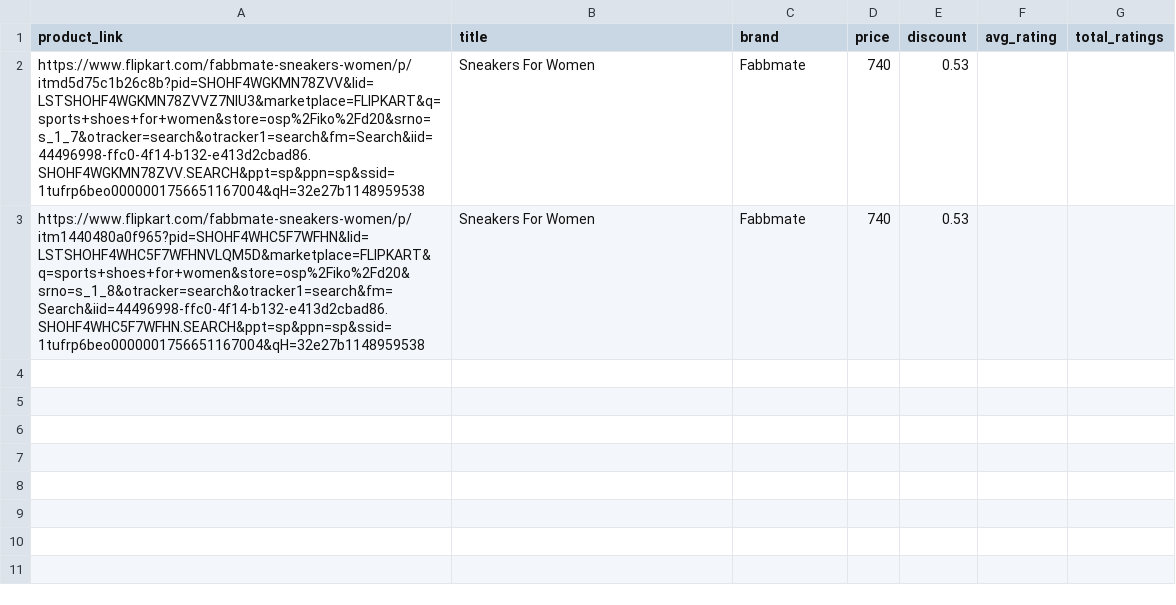
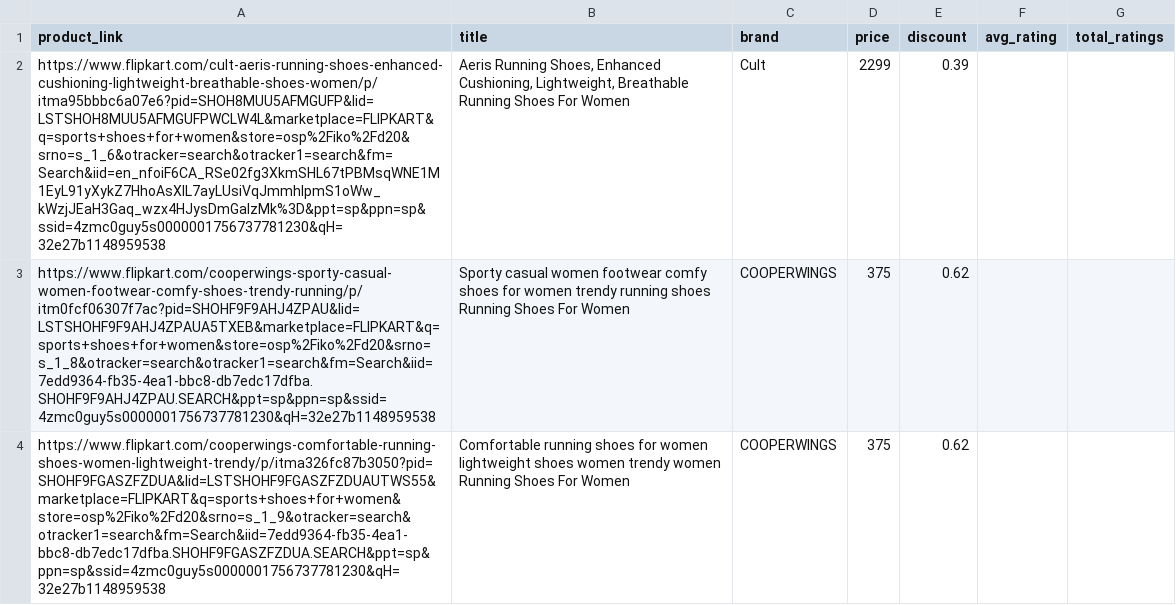
Before and after one commit to anirudhVASUDEV23/testing-scraping, a CSV file: webscraping/duplicate_products.csv, drawn as a sheet.

```diff
--- a/webscraping/duplicate_products.csv
+++ b/webscraping/duplicate_products.csv
@@ -1,3 +1,4 @@
 product_link,title,brand,price,discount,avg_rating,total_ratings
-https://www.flipkart.com/fabbmate-sneakers-women/p/itmd5d75c1b26c8b?pid=SHOHF4WGKMN78ZVV&lid=LSTSHOHF4WGKMN78ZVVZ7NIU3&marketplace=FLIPKART&q=sports+shoes+for+women&store=osp%2Fiko%2Fd20&srno=s_1_7&otracker=search&otracker1=search&fm=Search&iid=44496998-ffc0-4f14-b132-e413d2cbad86.SHOHF4WGKMN78ZVV.SEARCH&ppt=sp&ppn=sp&ssid=1tufrp6beo0000001756651167004&qH=32e27b1148959538,Sneakers For Women,Fabbmate ,740,0.53,,
-https://www.flipkart.com/fabbmate-sneakers-women/p/itm1440480a0f965?pid=SHOHF4WHC5F7WFHN&lid=LSTSHOHF4WHC5F7WFHNVLQM5D&marketplace=FLIPKART&q=sports+shoes+for+women&store=osp%2Fiko%2Fd20&srno=s_1_8&otracker=search&otracker1=search&fm=Search&iid=44496998-ffc0-4f14-b132-e413d2cbad86.SHOHF4WHC5F7WFHN.SEARCH&ppt=sp&ppn=sp&ssid=1tufrp6beo0000001756651167004&qH=32e27b1148959538,Sneakers For Women,Fabbmate ,740,0.53,,
+https://www.flipkart.com/cult-aeris-running-shoes-enhanced-cushioning-lightweight-breathable-shoes-women/p/itma95bbbc6a07e6?pid=SHOH8MUU5AFMGUFP&lid=LSTSHOH8MUU5AFMGUFPWCLW4L&marketplace=FLIPKART&q=sports+shoes+for+women&store=osp%2Fiko%2Fd20&srno=s_1_6&otracker=search&otracker1=search&fm=Search&iid=en_nfoiF6CA_RSe02fg3XkmSHL67tPBMsqWNE1M1EyL91yXykZ7HhoAsXIL7ayLUsiVqJmmhIpmS1oWw_kWzjJEaH3Gaq_wzx4HJysDmGalzMk%3D&ppt=sp&ppn=sp&ssid=4zmc0guy5s0000001756737781230&qH=32e27b1148959538,"Aeris Running Shoes, Enhanced Cushioning, Lightweight, Breathable Running Shoes For Women",Cult ,2299,0.39,,
+https://www.flipkart.com/cooperwings-sporty-casual-women-footwear-comfy-shoes-trendy-running/p/itm0fcf06307f7ac?pid=SHOHF9F9AHJ4ZPAU&lid=LSTSHOHF9F9AHJ4ZPAUA5TXEB&marketplace=FLIPKART&q=sports+shoes+for+women&store=osp%2Fiko%2Fd20&srno=s_1_8&otracker=search&otracker1=search&fm=Search&iid=7edd9364-fb35-4ea1-bbc8-db7edc17dfba.SHOHF9F9AHJ4ZPAU.SEARCH&ppt=sp&ppn=sp&ssid=4zmc0guy5s0000001756737781230&qH=32e27b1148959538,Sporty casual women footwear comfy shoes for women trendy running shoes Running Shoes For Women,COOPERWINGS ,375,0.62,,
+https://www.flipkart.com/cooperwings-comfortable-running-shoes-women-lightweight-trendy/p/itma326fc87b3050?pid=SHOHF9FGASZFZDUA&lid=LSTSHOHF9FGASZFZDUAUTWS55&marketplace=FLIPKART&q=sports+shoes+for+women&store=osp%2Fiko%2Fd20&srno=s_1_9&otracker=search&otracker1=search&fm=Search&iid=7edd9364-fb35-4ea1-bbc8-db7edc17dfba.SHOHF9FGASZFZDUA.SEARCH&ppt=sp&ppn=sp&ssid=4zmc0guy5s0000001756737781230&qH=32e27b1148959538,Comfortable running shoes for women lightweight shoes women trendy women Running Shoes For Women,COOPERWINGS ,375,0.62,,
```
Also changed, not shown: webscraping/flipkart_product_data.csv, webscraping/flipkart_product_links.csv, 1 other file.
